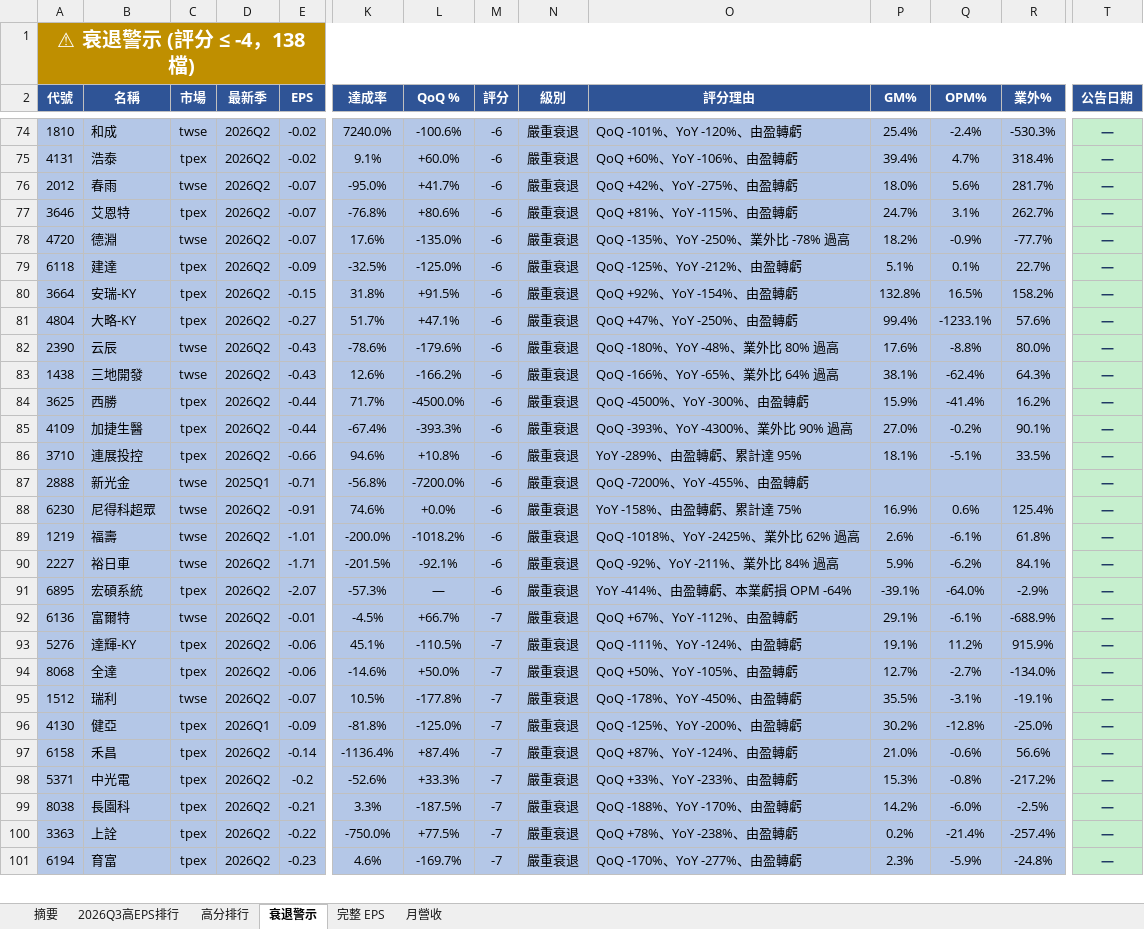
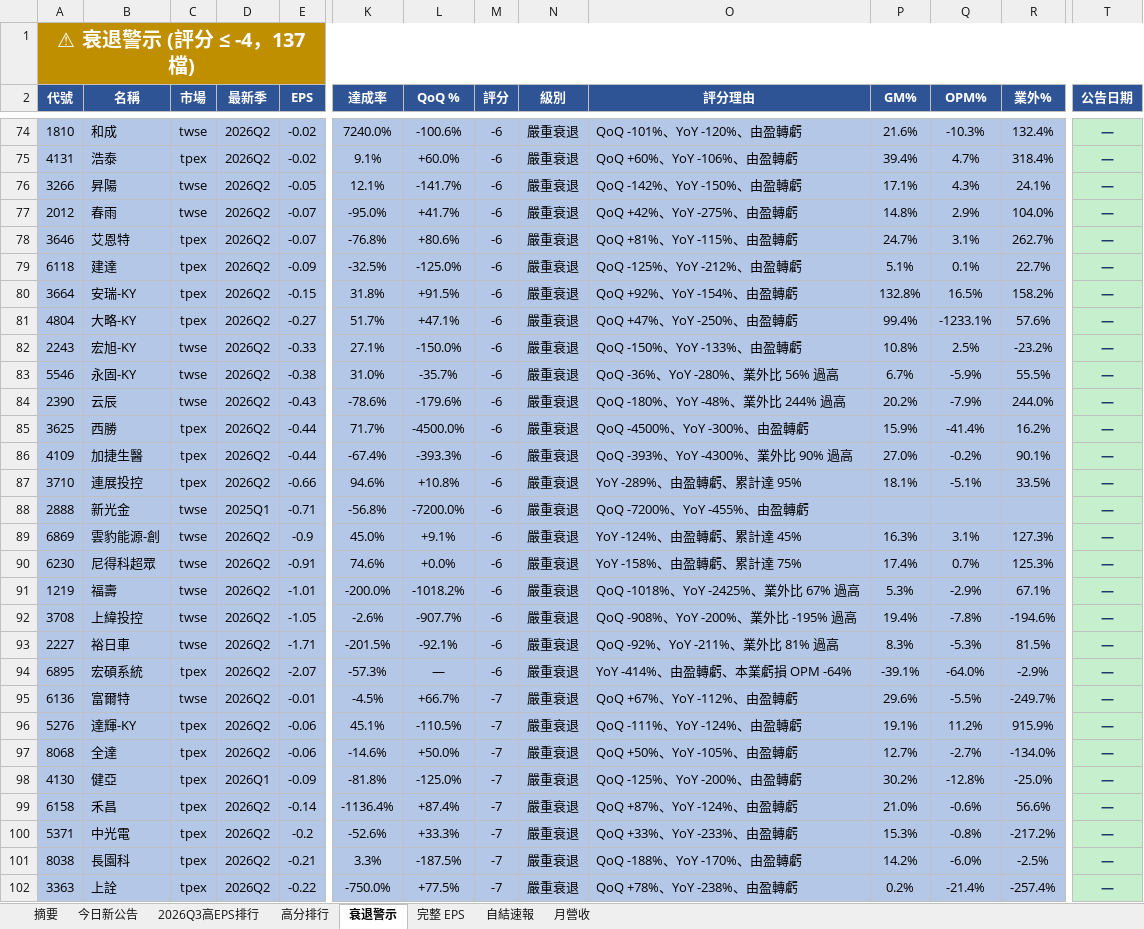
Before and after one commit to ianlife4/eps-cron, an Excel workbook: reports/eps_daily_2026-10-20.xlsx, sheet 衰退警示, drawn as a sheet; only a part is shown, gaps mark what is left out; the shorter side is filled out with more unchanged rows; values as stored, in another font and other column widths than the file's, no borders; removed rows and columns are numbered as before the commit, all else as after; rows hold the shown columns only; the diff covers the shown part only; the diff names each change by its address in the sheet, - before the commit and + after, or states it on an @@ line.

```diff
--- a/reports/eps_daily_2026-10-20.xlsx (sheet 衰退警示)
+++ b/reports/eps_daily_2026-10-20.xlsx (sheet 衰退警示)
+sheet tab: 今日新公告
+sheet tab: 自結速報
-A1 (代號): ⚠ 衰退警示 (評分 ≤ -4，138 檔)
+A1 (代號): ⚠ 衰退警示 (評分 ≤ -4，137 檔)
-P74 (GM%): 25.4%
+P74 (GM%): 21.6%
-Q74 (OPM%): -2.4%
+Q74 (OPM%): -10.3%
-R74 (業外%): -530.3%
+R74 (業外%): 132.4%
+row 76: 3266 | 昇陽 | twse | 2026Q2 | -0.05 | 12.1% | -141.7% | -6 | 嚴重衰退 | QoQ -142%、YoY -150%、由盈轉虧 | 17.1% | 4.3% | 24.1% | —
-P77 (GM%): 18.0%
+P77 (GM%): 14.8%
-Q77 (OPM%): 5.6%
+Q77 (OPM%): 2.9%
-R77 (業外%): 281.7%
+R77 (業外%): 104.0%
-row 78: 4720 | 德淵 | twse | 2026Q2 | -0.07 | 17.6% | -135.0% | -6 | 嚴重衰退 | QoQ -135%、YoY -250%、業外比 -78% 過高 | 18.2% | -0.9% | -77.7% | —
+row 82: 2243 | 宏旭-KY | twse | 2026Q2 | -0.33 | 27.1% | -150.0% | -6 | 嚴重衰退 | QoQ -150%、YoY -133%、由盈轉虧 | 10.8% | 2.5% | -23.2% | —
+row 83: 5546 | 永固-KY | twse | 2026Q2 | -0.38 | 31.0% | -35.7% | -6 | 嚴重衰退 | QoQ -36%、YoY -280%、業外比 56% 過高 | 6.7% | -5.9% | 55.5% | —
-O84 (評分理由): QoQ -180%、YoY -48%、業外比 80% 過高
+O84 (評分理由): QoQ -180%、YoY -48%、業外比 244% 過高
-P84 (GM%): 17.6%
+P84 (GM%): 20.2%
-Q84 (OPM%): -8.8%
+Q84 (OPM%): -7.9%
-R84 (業外%): 80.0%
+R84 (業外%): 244.0%
-row 83: 1438 | 三地開發 | twse | 2026Q2 | -0.43 | 12.6% | -166.2% | -6 | 嚴重衰退 | QoQ -166%、YoY -65%、業外比 64% 過高 | 38.1% | -62.4% | 64.3% | —
+row 89: 6869 | 雲豹能源-創 | twse | 2026Q2 | -0.9 | 45.0% | +9.1% | -6 | 嚴重衰退 | YoY -124%、由盈轉虧、累計達 45% | 16.3% | 3.1% | 127.3% | —
-P90 (GM%): 16.9%
+P90 (GM%): 17.4%
-Q90 (OPM%): 0.6%
+Q90 (OPM%): 0.7%
-R90 (業外%): 125.4%
+R90 (業外%): 125.3%
-O91 (評分理由): QoQ -1018%、YoY -2425%、業外比 62% 過高
+O91 (評分理由): QoQ -1018%、YoY -2425%、業外比 67% 過高
-P91 (GM%): 2.6%
+P91 (GM%): 5.3%
-Q91 (OPM%): -6.1%
+Q91 (OPM%): -2.9%
-R91 (業外%): 61.8%
+R91 (業外%): 67.1%
+row 92: 3708 | 上緯投控 | twse | 2026Q2 | -1.05 | -2.6% | -907.7% | -6 | 嚴重衰退 | QoQ -908%、YoY -200%、業外比 -195% 過高 | 19.4% | -7.8% | -194.6% | —
-O93 (評分理由): QoQ -92%、YoY -211%、業外比 84% 過高
+O93 (評分理由): QoQ -92%、YoY -211%、業外比 81% 過高
-P93 (GM%): 5.9%
+P93 (GM%): 8.3%
-Q93 (OPM%): -6.2%
+Q93 (OPM%): -5.3%
-R93 (業外%): 84.1%
+R93 (業外%): 81.5%
-P95 (GM%): 29.1%
+P95 (GM%): 29.6%
-Q95 (OPM%): -6.1%
+Q95 (OPM%): -5.5%
-R95 (業外%): -688.9%
+R95 (業外%): -249.7%
-row 95: 1512 | 瑞利 | twse | 2026Q2 | -0.07 | 10.5% | -177.8% | -7 | 嚴重衰退 | QoQ -178%、YoY -450%、由盈轉虧 | 35.5% | -3.1% | -19.1% | —
```
Also changed, not shown: 24 added rows, 27 removed rows, 1 moved row and 139 edited cells elsewhere in this sheet, sheet 完整 EPS, sheet 高分排行, sheet 月營收, sheet 摘要, sheet 2026Q3高EPS排行, 1 other file.
